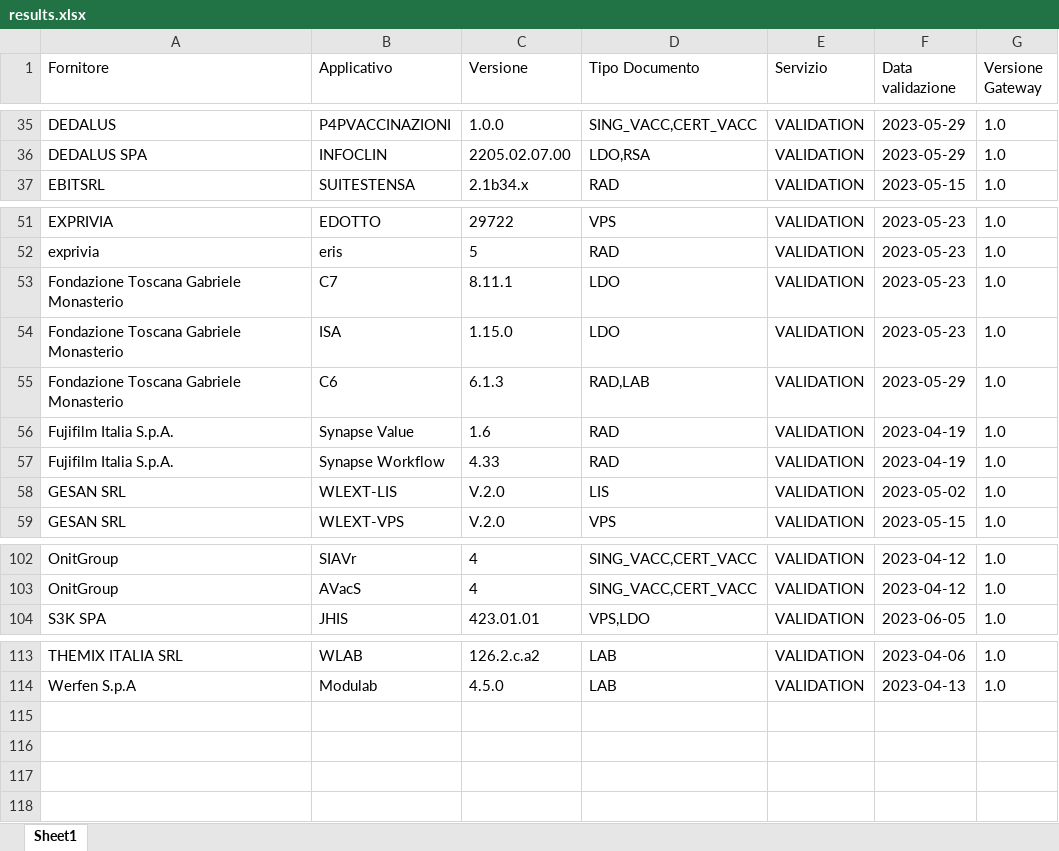
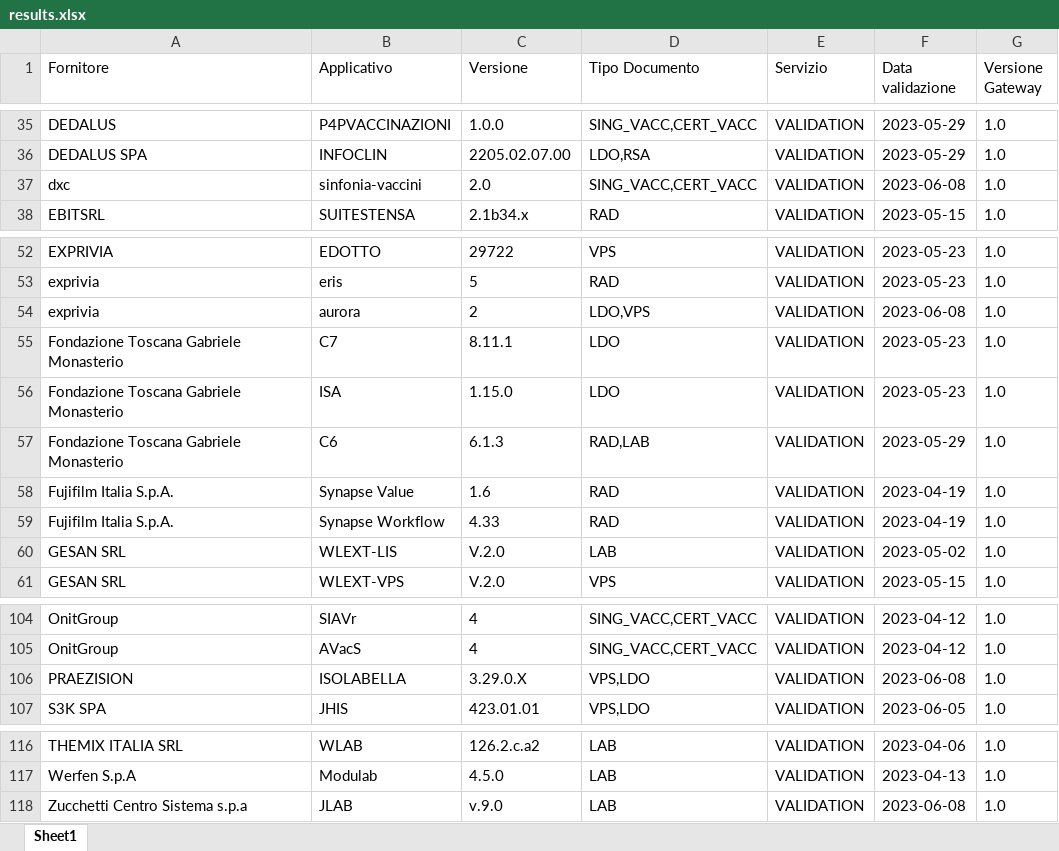
Before and after one commit to ministero-salute/it-fse-accreditati, an Excel workbook: RESULTS/results.xlsx, sheet Sheet1, drawn as a sheet; only a part is shown, gaps mark what is left out; values as stored, in another font and other column widths than the file's, no borders; addresses are those after the commit; the diff names each change by its address in the sheet, - before the commit and + after, or states it on an @@ line.

```diff
--- a/RESULTS/results.xlsx (sheet Sheet1)
+++ b/RESULTS/results.xlsx (sheet Sheet1)
+row 37: dxc | sinfonia-vaccini | 2.0 | SING_VACC,CERT_VACC | VALIDATION | 2023-06-08 | 1.0
+row 54: exprivia | aurora | 2 | LDO,VPS | VALIDATION | 2023-06-08 | 1.0
-D60 (Tipo Documento): LIS
+D60 (Tipo Documento): LAB
+row 106: PRAEZISION | ISOLABELLA | 3.29.0.X | VPS,LDO | VALIDATION | 2023-06-08 | 1.0
+row 118: Zucchetti Centro Sistema s.p.a | JLAB | v.9.0 | LAB | VALIDATION | 2023-06-08 | 1.0
```
Also changed, not shown: 2 other files.
